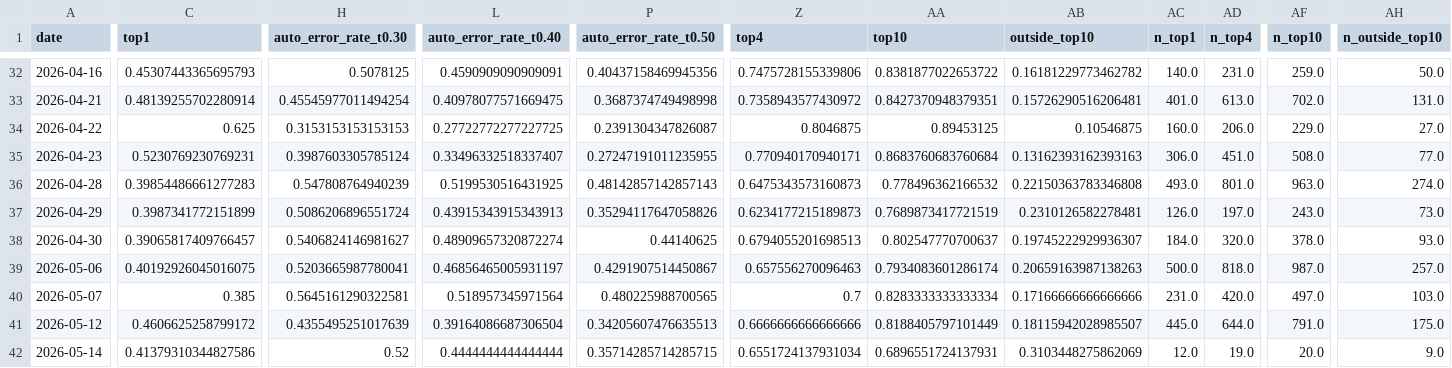
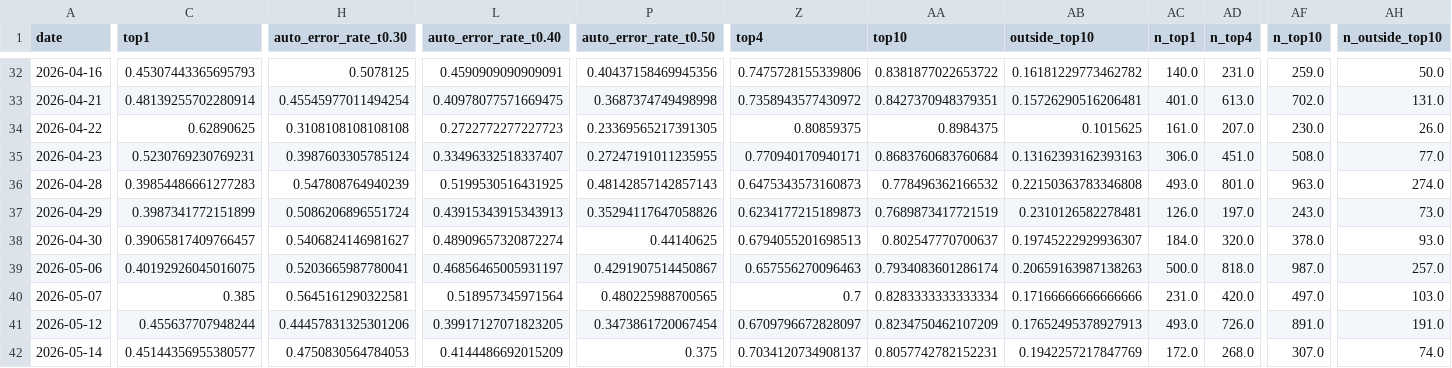
Before and after one commit to bubcass/ml-pq-headings, a CSV file: outputs/metrics_daily.csv, drawn as a sheet; only a part is shown, gaps mark what is left out; removed rows and columns are numbered as before the commit, all else as after; rows hold the shown columns only; the diff names each change by its address in the sheet, - before the commit and + after, or states it on an @@ line.

Commit message:
Update daily PQ heading metrics (DistilBERT + DeBERTa 2026-05-16)

```diff
--- a/outputs/metrics_daily.csv
+++ b/outputs/metrics_daily.csv
-C34 (top1): 0.625
+C34 (top1): 0.62890625
-H34 (auto_error_rate_t0.30): 0.3153153153153153
+H34 (auto_error_rate_t0.30): 0.3108108108108108
-L34 (auto_error_rate_t0.40): 0.27722772277227725
+L34 (auto_error_rate_t0.40): 0.2722772277227723
-P34 (auto_error_rate_t0.50): 0.2391304347826087
+P34 (auto_error_rate_t0.50): 0.23369565217391305
-Z34 (top4): 0.8046875
+Z34 (top4): 0.80859375
-AA34 (top10): 0.89453125
+AA34 (top10): 0.8984375
-AB34 (outside_top10): 0.10546875
+AB34 (outside_top10): 0.1015625
-AC34 (n_top1): 160.0
+AC34 (n_top1): 161.0
-AD34 (n_top4): 206.0
+AD34 (n_top4): 207.0
-AF34 (n_top10): 229.0
+AF34 (n_top10): 230.0
-AH34 (n_outside_top10): 27.0
+AH34 (n_outside_top10): 26.0
-row 41: 2026-05-12 | 0.4606625258799172 | 0.4355495251017639 | 0.39164086687306504 | 0.34205607476635513 | 0.6666666666666666 | 0.8188405797101449 | 0.18115942028985507 | 445.0 | 644.0 | 791.0 | 175.0
-row 42: 2026-05-14 | 0.41379310344827586 | 0.52 | 0.4444444444444444 | 0.35714285714285715 | 0.6551724137931034 | 0.6896551724137931 | 0.3103448275862069 | 12.0 | 19.0 | 20.0 | 9.0
+row 41: 2026-05-12 | 0.455637707948244 | 0.44457831325301206 | 0.39917127071823205 | 0.3473861720067454 | 0.6709796672828097 | 0.8234750462107209 | 0.17652495378927913 | 493.0 | 726.0 | 891.0 | 191.0
+row 42: 2026-05-14 | 0.45144356955380577 | 0.4750830564784053 | 0.4144486692015209 | 0.375 | 0.7034120734908137 | 0.8057742782152231 | 0.1942257217847769 | 172.0 | 268.0 | 307.0 | 74.0
```
Also changed, not shown: outputs/metrics_daily_distilbert.csv.
